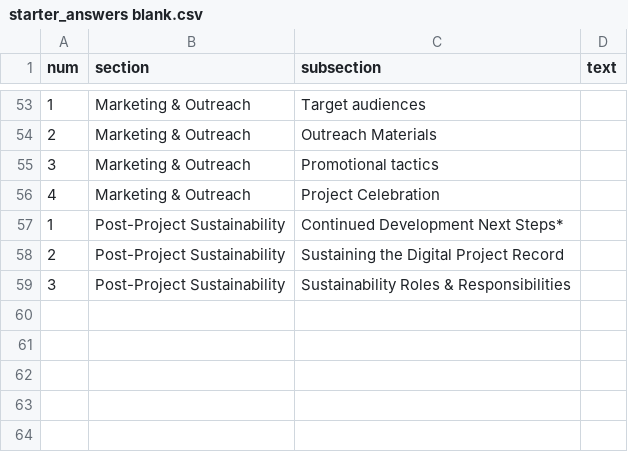
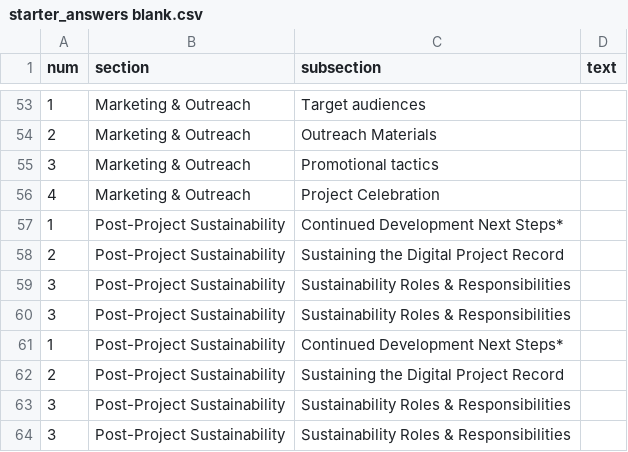
Before and after one commit to dcnb/testforkate, a CSV file: _data/starter_answers blank.csv, drawn as a sheet; only a part is shown, gaps mark what is left out; the diff names each change by its address in the sheet, - before the commit and + after, or states it on an @@ line.

Commit message:
Made changes to files milestones.csv, nav-congifuration.csv, people.csv, starter_answers blank.csv, and start_questions.yml  Only did copy and pastes and entering text.

```diff
--- a/_data/starter_answers blank.csv
+++ b/_data/starter_answers blank.csv
+row 60: 3 | Post-Project Sustainability | Sustainability Roles & Responsibilities
+row 61: 1 | Post-Project Sustainability | Continued Development Next Steps*
+row 62: 2 | Post-Project Sustainability | Sustaining the Digital Project Record
+row 63: 3 | Post-Project Sustainability | Sustainability Roles & Responsibilities
+row 64: 3 | Post-Project Sustainability | Sustainability Roles & Responsibilities
```
Also changed, not shown: _data/nav-configuration.csv, 5 other files.
